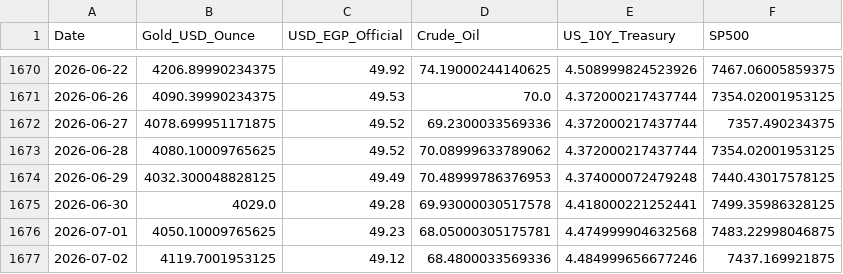
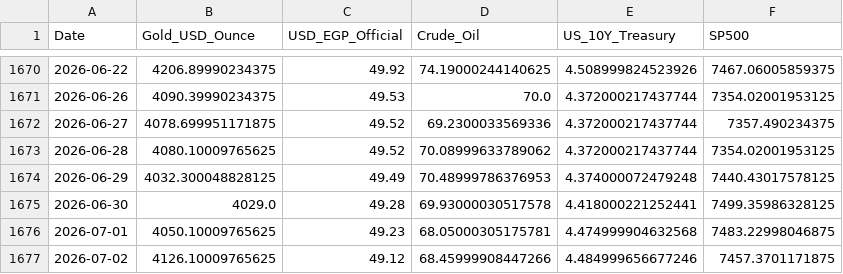
Before and after one commit to MahmoudShamoun/DEPI-Graduation-Project, a CSV file: 02_Dataset/Gold_Egypt.csv, drawn as a sheet; only a part is shown, gaps mark what is left out.

```diff
--- a/02_Dataset/Gold_Egypt.csv
+++ b/02_Dataset/Gold_Egypt.csv
@@ -1676,2 +1676,2 @@ Date,Gold_USD_Ounce,USD_EGP_Official,Crude_Oil,US_10Y_Treasury,SP500
 2026-07-01,4050.10009765625,49.23,68.05000305175781,4.474999904632568,7483.22998046875
-2026-07-02,4119.7001953125,49.12,68.4800033569336,4.484999656677246,7437.169921875
+2026-07-02,4126.10009765625,49.12,68.45999908447266,4.484999656677246,7457.3701171875
```
Also changed, not shown: 2 other files.
